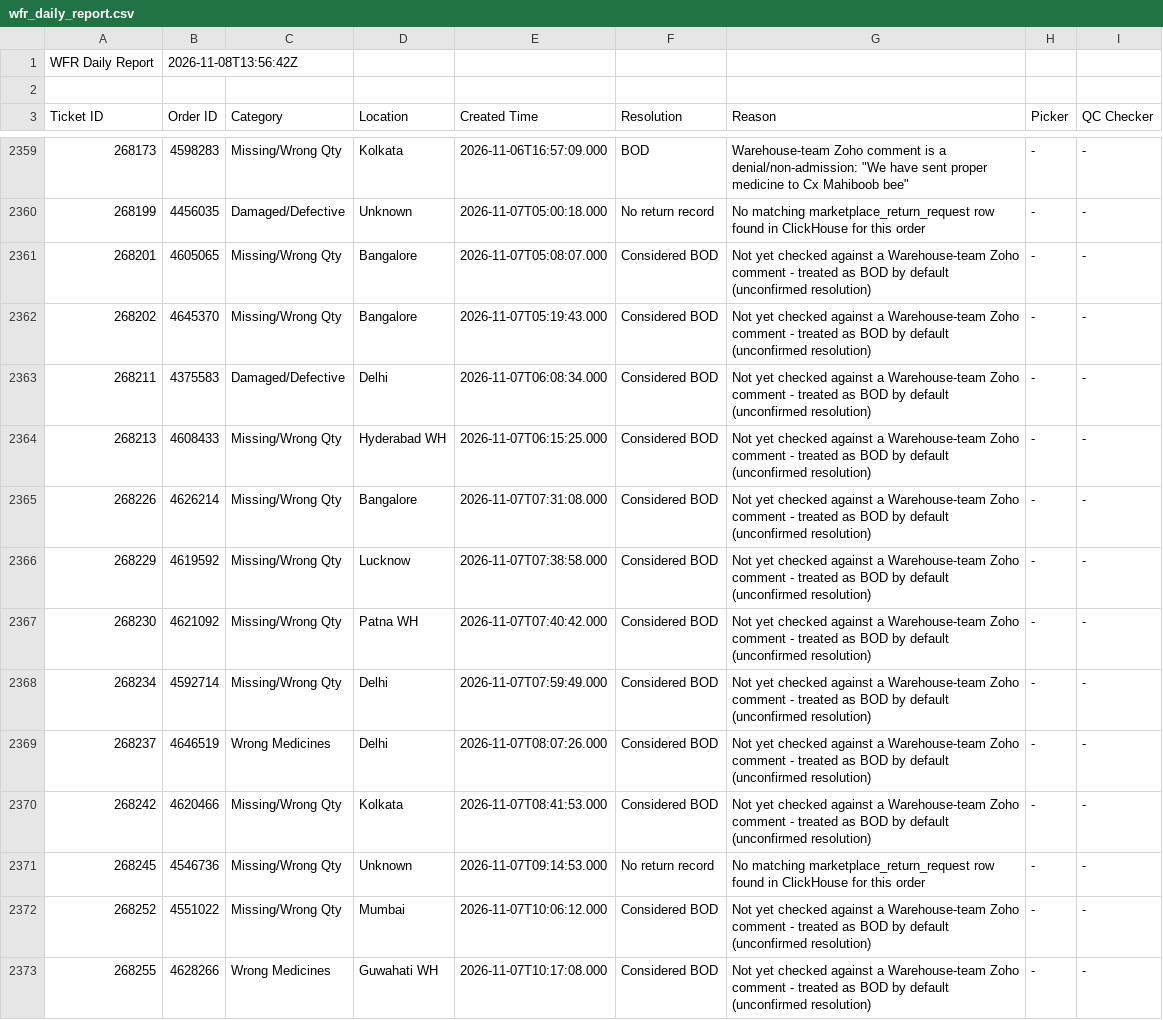
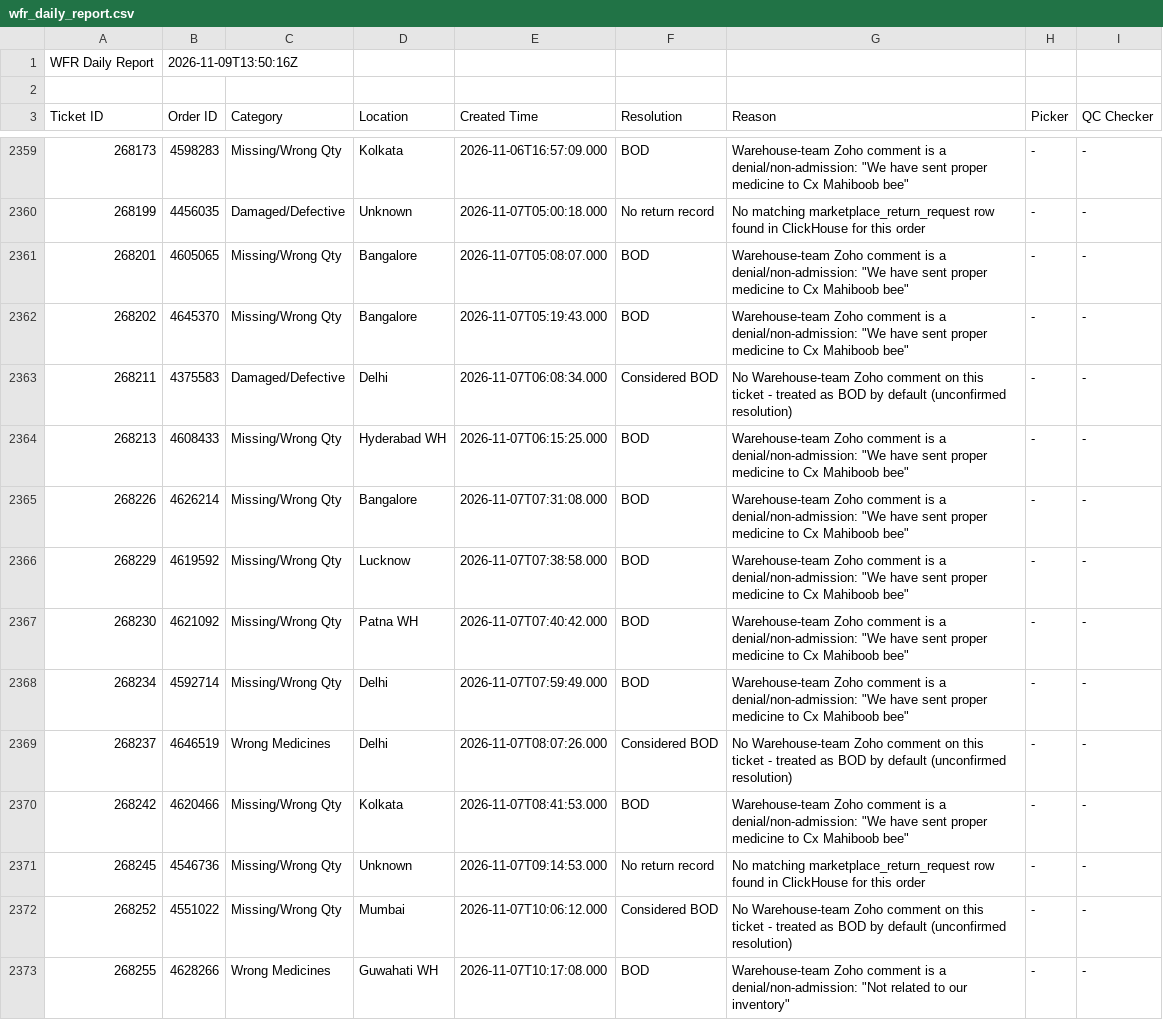
Before and after one commit to vermatanishk/WFR-dashboard-TV-, a CSV file: pipeline/wfr_daily_report.csv, drawn as a sheet; only a part is shown, gaps mark what is left out; the diff covers the shown part only.

```diff
--- a/pipeline/wfr_daily_report.csv
+++ b/pipeline/wfr_daily_report.csv
@@ -1,2 +1,2 @@
-WFR Daily Report,2026-11-08T13:56:42Z
+WFR Daily Report,2026-11-09T13:50:16Z
 
@@ -2360,14 +2360,14 @@ Ticket ID,Order ID,Category,Location,Created Time,Resolution,Reason,Picker,QC Ch
 268199,4456035,Damaged/Defective,Unknown,2026-11-07T05:00:18.000,No return record,No matching marketplace_return_request row found in ClickHouse for this order,-,-
-268201,4605065,Missing/Wrong Qty,Bangalore,2026-11-07T05:08:07.000,Considered BOD,Not yet checked against a Warehouse-team Zoho comment - treated as BOD by default (unconfirmed resolution),-,-
-268202,4645370,Missing/Wrong Qty,Bangalore,2026-11-07T05:19:43.000,Considered BOD,Not yet checked against a Warehouse-team Zoho comment - treated as BOD by default (unconfirmed resolution),-,-
-268211,4375583,Damaged/Defective,Delhi,2026-11-07T06:08:34.000,Considered BOD,Not yet checked against a Warehouse-team Zoho comment - treated as BOD by default (unconfirmed resolution),-,-
-268213,4608433,Missing/Wrong Qty,Hyderabad WH,2026-11-07T06:15:25.000,Considered BOD,Not yet checked against a Warehouse-team Zoho comment - treated as BOD by default (unconfirmed resolution),-,-
-268226,4626214,Missing/Wrong Qty,Bangalore,2026-11-07T07:31:08.000,Considered BOD,Not yet checked against a Warehouse-team Zoho comment - treated as BOD by default (unconfirmed resolution),-,-
-268229,4619592,Missing/Wrong Qty,Lucknow,2026-11-07T07:38:58.000,Considered BOD,Not yet checked against a Warehouse-team Zoho comment - treated as BOD by default (unconfirmed resolution),-,-
-268230,4621092,Missing/Wrong Qty,Patna WH,2026-11-07T07:40:42.000,Considered BOD,Not yet checked against a Warehouse-team Zoho comment - treated as BOD by default (unconfirmed resolution),-,-
-268234,4592714,Missing/Wrong Qty,Delhi,2026-11-07T07:59:49.000,Considered BOD,Not yet checked against a Warehouse-team Zoho comment - treated as BOD by default (unconfirmed resolution),-,-
-268237,4646519,Wrong Medicines,Delhi,2026-11-07T08:07:26.000,Considered BOD,Not yet checked against a Warehouse-team Zoho comment - treated as BOD by default (unconfirmed resolution),-,-
-268242,4620466,Missing/Wrong Qty,Kolkata,2026-11-07T08:41:53.000,Considered BOD,Not yet checked against a Warehouse-team Zoho comment - treated as BOD by default (unconfirmed resolution),-,-
+268201,4605065,Missing/Wrong Qty,Bangalore,2026-11-07T05:08:07.000,BOD,"Warehouse-team Zoho comment is a denial/non-admission: ""We have sent proper medicine to Cx Mahiboob bee""",-,-
+268202,4645370,Missing/Wrong Qty,Bangalore,2026-11-07T05:19:43.000,BOD,"Warehouse-team Zoho comment is a denial/non-admission: ""We have sent proper medicine to Cx Mahiboob bee""",-,-
+268211,4375583,Damaged/Defective,Delhi,2026-11-07T06:08:34.000,Considered BOD,No Warehouse-team Zoho comment on this ticket - treated as BOD by default (unconfirmed resolution),-,-
+268213,4608433,Missing/Wrong Qty,Hyderabad WH,2026-11-07T06:15:25.000,BOD,"Warehouse-team Zoho comment is a denial/non-admission: ""We have sent proper medicine to Cx Mahiboob bee""",-,-
+268226,4626214,Missing/Wrong Qty,Bangalore,2026-11-07T07:31:08.000,BOD,"Warehouse-team Zoho comment is a denial/non-admission: ""We have sent proper medicine to Cx Mahiboob bee""",-,-
+268229,4619592,Missing/Wrong Qty,Lucknow,2026-11-07T07:38:58.000,BOD,"Warehouse-team Zoho comment is a denial/non-admission: ""We have sent proper medicine to Cx Mahiboob bee""",-,-
+268230,4621092,Missing/Wrong Qty,Patna WH,2026-11-07T07:40:42.000,BOD,"Warehouse-team Zoho comment is a denial/non-admission: ""We have sent proper medicine to Cx Mahiboob bee""",-,-
+268234,4592714,Missing/Wrong Qty,Delhi,2026-11-07T07:59:49.000,BOD,"Warehouse-team Zoho comment is a denial/non-admission: ""We have sent proper medicine to Cx Mahiboob bee""",-,-
+268237,4646519,Wrong Medicines,Delhi,2026-11-07T08:07:26.000,Considered BOD,No Warehouse-team Zoho comment on this ticket - treated as BOD by default (unconfirmed resolution),-,-
+268242,4620466,Missing/Wrong Qty,Kolkata,2026-11-07T08:41:53.000,BOD,"Warehouse-team Zoho comment is a denial/non-admission: ""We have sent proper medicine to Cx Mahiboob bee""",-,-
 268245,4546736,Missing/Wrong Qty,Unknown,2026-11-07T09:14:53.000,No return record,No matching marketplace_return_request row found in ClickHouse for this order,-,-
-268252,4551022,Missing/Wrong Qty,Mumbai,2026-11-07T10:06:12.000,Considered BOD,Not yet checked against a Warehouse-team Zoho comment - treated as BOD by default (unconfirmed resolution),-,-
-268255,4628266,Wrong Medicines,Guwahati WH,2026-11-07T10:17:08.000,Considered BOD,Not yet checked against a Warehouse-team Zoho comment - treated as BOD by default (unconfirmed resolution),-,-
+268252,4551022,Missing/Wrong Qty,Mumbai,2026-11-07T10:06:12.000,Considered BOD,No Warehouse-team Zoho comment on this ticket - treated as BOD by default (unconfirmed resolution),-,-
+268255,4628266,Wrong Medicines,Guwahati WH,2026-11-07T10:17:08.000,BOD,"Warehouse-team Zoho comment is a denial/non-admission: ""Not related to our inventory""",-,-
```
Also changed, not shown: 36 edited cells elsewhere in this file, 24 other files.
